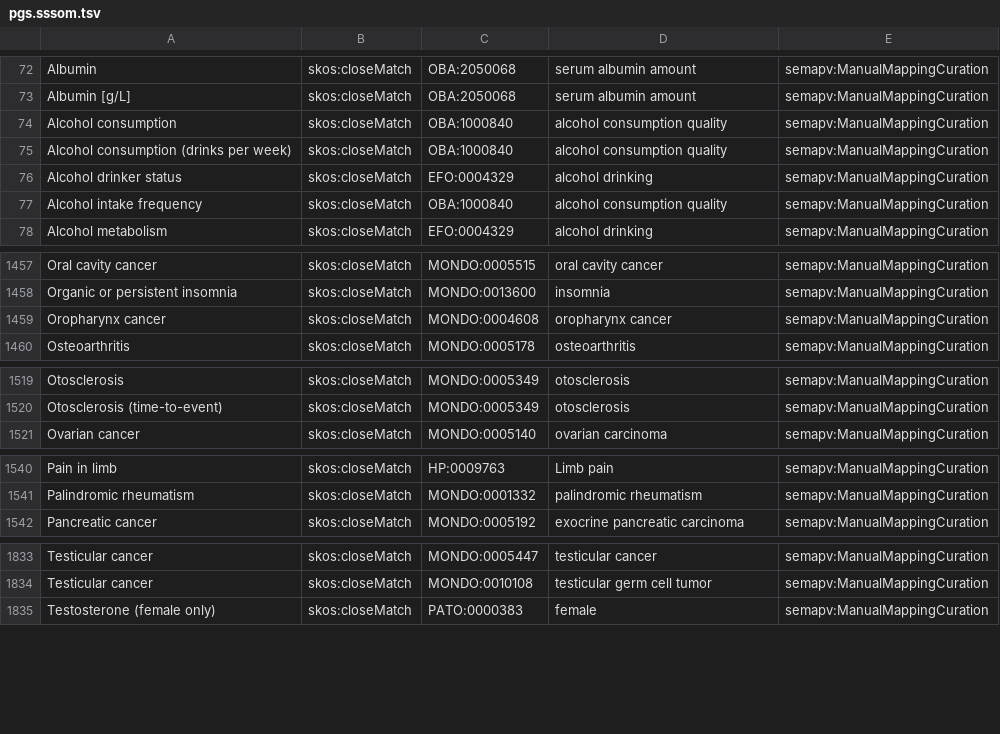
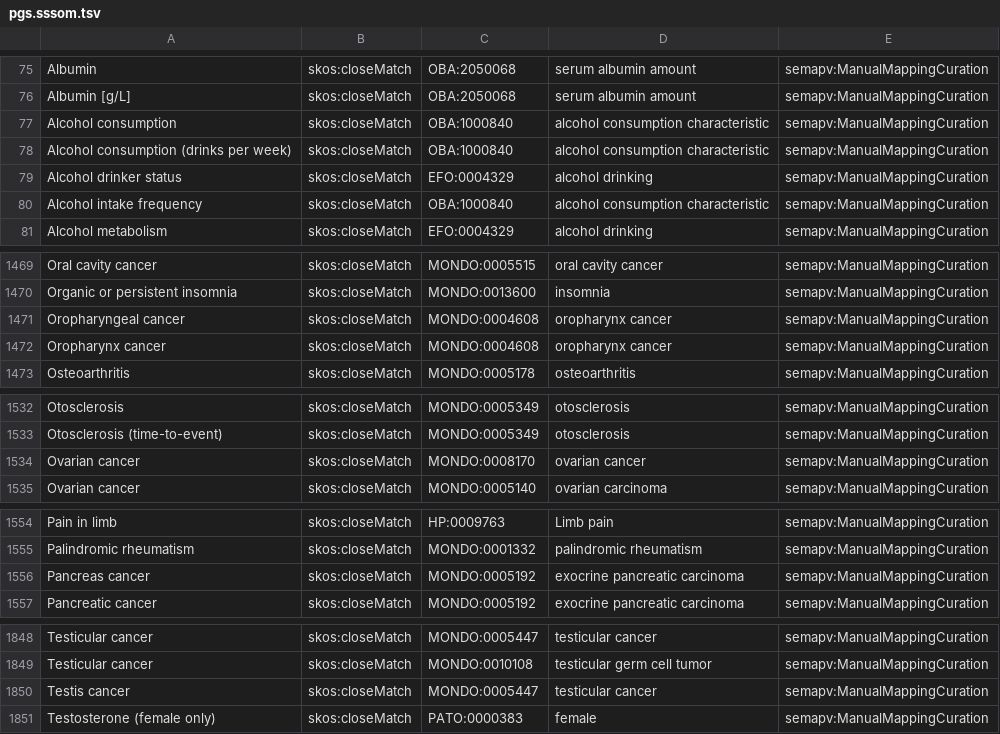
Before and after one commit to mapping-commons/ebi-text-mappings, a TSV file: mappings/pgs.sssom.tsv, drawn as a sheet; only a part is shown, gaps mark what is left out; the diff covers the shown part only.

```diff
--- a/mappings/pgs.sssom.tsv
+++ b/mappings/pgs.sssom.tsv
@@ -73,6 +76,6 @@ Albumin	skos:closeMatch	OBA:2050068	serum albumin amount	semapv:ManualMappingCur
 Albumin [g/L]	skos:closeMatch	OBA:2050068	serum albumin amount	semapv:ManualMappingCuration
-Alcohol consumption	skos:closeMatch	OBA:1000840	alcohol consumption quality	semapv:ManualMappingCuration
-Alcohol consumption (drinks per week)	skos:closeMatch	OBA:1000840	alcohol consumption quality	semapv:ManualMappingCuration
+Alcohol consumption	skos:closeMatch	OBA:1000840	alcohol consumption characteristic	semapv:ManualMappingCuration
+Alcohol consumption (drinks per week)	skos:closeMatch	OBA:1000840	alcohol consumption characteristic	semapv:ManualMappingCuration
 Alcohol drinker status	skos:closeMatch	EFO:0004329	alcohol drinking	semapv:ManualMappingCuration
-Alcohol intake frequency	skos:closeMatch	OBA:1000840	alcohol consumption quality	semapv:ManualMappingCuration
+Alcohol intake frequency	skos:closeMatch	OBA:1000840	alcohol consumption characteristic	semapv:ManualMappingCuration
 Alcohol metabolism	skos:closeMatch	EFO:0004329	alcohol drinking	semapv:ManualMappingCuration
@@ -1458,2 +1470,3 @@ Oral cavity cancer	skos:closeMatch	MONDO:0005515	oral cavity cancer	semapv:Manua
 Organic or persistent insomnia	skos:closeMatch	MONDO:0013600	insomnia	semapv:ManualMappingCuration
+Oropharyngeal cancer	skos:closeMatch	MONDO:0004608	oropharynx cancer	semapv:ManualMappingCuration
 Oropharynx cancer	skos:closeMatch	MONDO:0004608	oropharynx cancer	semapv:ManualMappingCuration
@@ -1520,2 +1533,3 @@ Otosclerosis	skos:closeMatch	MONDO:0005349	otosclerosis	semapv:ManualMappingCura
 Otosclerosis (time-to-event)	skos:closeMatch	MONDO:0005349	otosclerosis	semapv:ManualMappingCuration
+Ovarian cancer	skos:closeMatch	MONDO:0008170	ovarian cancer	semapv:ManualMappingCuration
 Ovarian cancer	skos:closeMatch	MONDO:0005140	ovarian carcinoma	semapv:ManualMappingCuration
@@ -1541,2 +1555,3 @@ Pain in limb	skos:closeMatch	HP:0009763	Limb pain	semapv:ManualMappingCuration
 Palindromic rheumatism	skos:closeMatch	MONDO:0001332	palindromic rheumatism	semapv:ManualMappingCuration
+Pancreas cancer	skos:closeMatch	MONDO:0005192	exocrine pancreatic carcinoma	semapv:ManualMappingCuration
 Pancreatic cancer	skos:closeMatch	MONDO:0005192	exocrine pancreatic carcinoma	semapv:ManualMappingCuration
@@ -1834,2 +1849,3 @@ Testicular cancer	skos:closeMatch	MONDO:0005447	testicular cancer	semapv:ManualM
 Testicular cancer	skos:closeMatch	MONDO:0010108	testicular germ cell tumor	semapv:ManualMappingCuration
+Testis cancer	skos:closeMatch	MONDO:0005447	testicular cancer	semapv:ManualMappingCuration
 Testosterone (female only)	skos:closeMatch	PATO:0000383	female	semapv:ManualMappingCuration
```
Also changed, not shown: 13 added rows and 17 edited cells elsewhere in this file.
